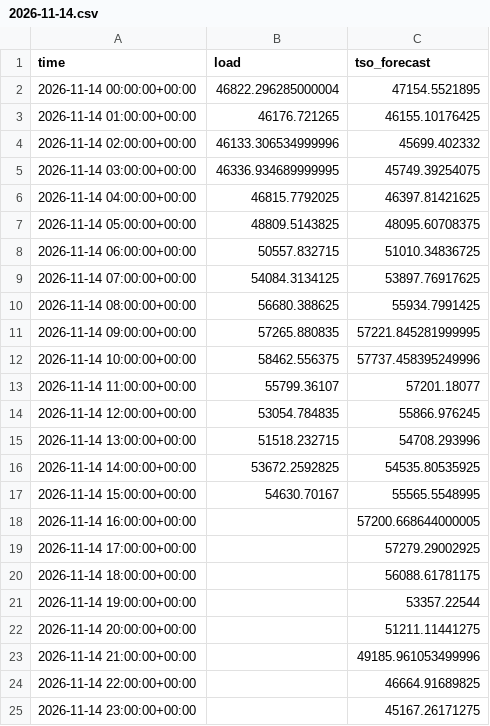
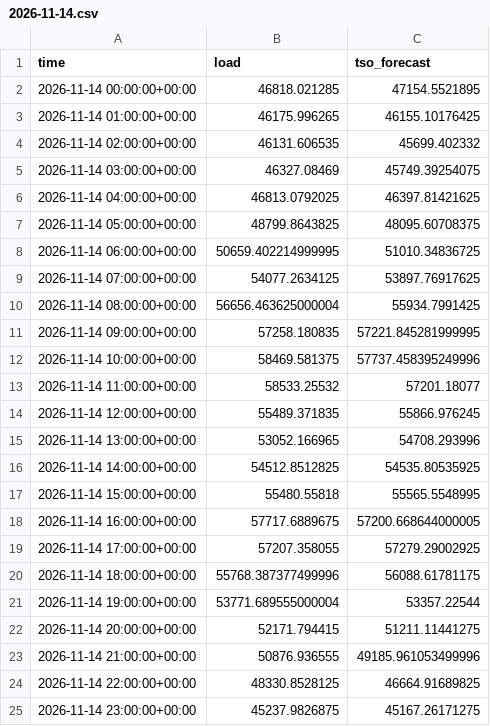
Before and after one commit to franrolotti/loadcast, a CSV file: actuals/DE/2026-11-14.csv, drawn as a sheet.

```diff
--- a/actuals/DE/2026-11-14.csv
+++ b/actuals/DE/2026-11-14.csv
@@ -1,25 +1,25 @@
 time,load,tso_forecast
-2026-11-14 00:00:00+00:00,46822.296285000004,47154.5521895
-2026-11-14 01:00:00+00:00,46176.721265,46155.10176425
-2026-11-14 02:00:00+00:00,46133.306534999996,45699.402332
-2026-11-14 03:00:00+00:00,46336.934689999995,45749.39254075
-2026-11-14 04:00:00+00:00,46815.7792025,46397.81421625
-2026-11-14 05:00:00+00:00,48809.5143825,48095.60708375
-2026-11-14 06:00:00+00:00,50557.832715,51010.34836725
-2026-11-14 07:00:00+00:00,54084.3134125,53897.76917625
-2026-11-14 08:00:00+00:00,56680.388625,55934.7991425
-2026-11-14 09:00:00+00:00,57265.880835,57221.845281999995
-2026-11-14 10:00:00+00:00,58462.556375,57737.458395249996
-2026-11-14 11:00:00+00:00,55799.36107,57201.18077
-2026-11-14 12:00:00+00:00,53054.784835,55866.976245
-2026-11-14 13:00:00+00:00,51518.232715,54708.293996
-2026-11-14 14:00:00+00:00,53672.2592825,54535.80535925
-2026-11-14 15:00:00+00:00,54630.70167,55565.5548995
-2026-11-14 16:00:00+00:00,,57200.668644000005
-2026-11-14 17:00:00+00:00,,57279.29002925
-2026-11-14 18:00:00+00:00,,56088.61781175
-2026-11-14 19:00:00+00:00,,53357.22544
-2026-11-14 20:00:00+00:00,,51211.11441275
-2026-11-14 21:00:00+00:00,,49185.961053499996
-2026-11-14 22:00:00+00:00,,46664.91689825
-2026-11-14 23:00:00+00:00,,45167.26171275
+2026-11-14 00:00:00+00:00,46818.021285,47154.5521895
+2026-11-14 01:00:00+00:00,46175.996265,46155.10176425
+2026-11-14 02:00:00+00:00,46131.606535,45699.402332
+2026-11-14 03:00:00+00:00,46327.08469,45749.39254075
+2026-11-14 04:00:00+00:00,46813.0792025,46397.81421625
+2026-11-14 05:00:00+00:00,48799.8643825,48095.60708375
+2026-11-14 06:00:00+00:00,50659.402214999995,51010.34836725
+2026-11-14 07:00:00+00:00,54077.2634125,53897.76917625
+2026-11-14 08:00:00+00:00,56656.463625000004,55934.7991425
+2026-11-14 09:00:00+00:00,57258.180835,57221.845281999995
+2026-11-14 10:00:00+00:00,58469.581375,57737.458395249996
+2026-11-14 11:00:00+00:00,58533.25532,57201.18077
+2026-11-14 12:00:00+00:00,55489.371835,55866.976245
+2026-11-14 13:00:00+00:00,53052.166965,54708.293996
+2026-11-14 14:00:00+00:00,54512.8512825,54535.80535925
+2026-11-14 15:00:00+00:00,55480.55818,55565.5548995
+2026-11-14 16:00:00+00:00,57717.6889675,57200.668644000005
+2026-11-14 17:00:00+00:00,57207.358055,57279.29002925
+2026-11-14 18:00:00+00:00,55768.387377499996,56088.61781175
+2026-11-14 19:00:00+00:00,53771.689555000004,53357.22544
+2026-11-14 20:00:00+00:00,52171.794415,51211.11441275
+2026-11-14 21:00:00+00:00,50876.936555,49185.961053499996
+2026-11-14 22:00:00+00:00,48330.8528125,46664.91689825
+2026-11-14 23:00:00+00:00,45237.9826875,45167.26171275
```
Also changed, not shown: actuals/DE/2026-11-15.csv, actuals/ES/2026-11-14.csv, 13 other files.
